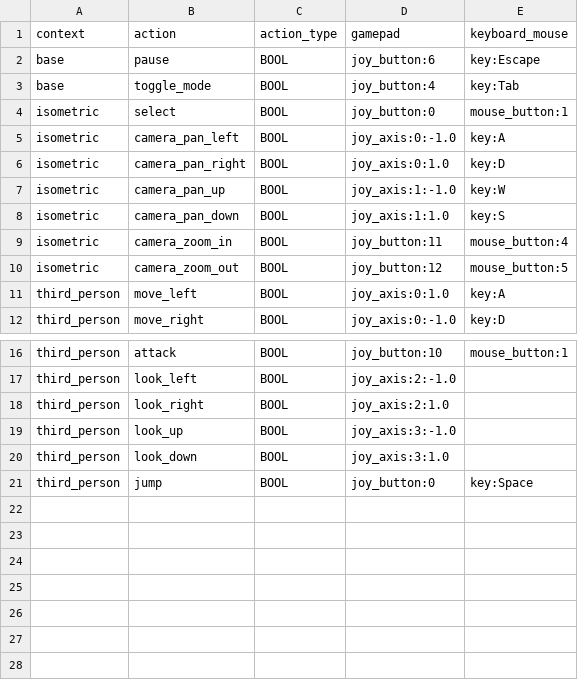
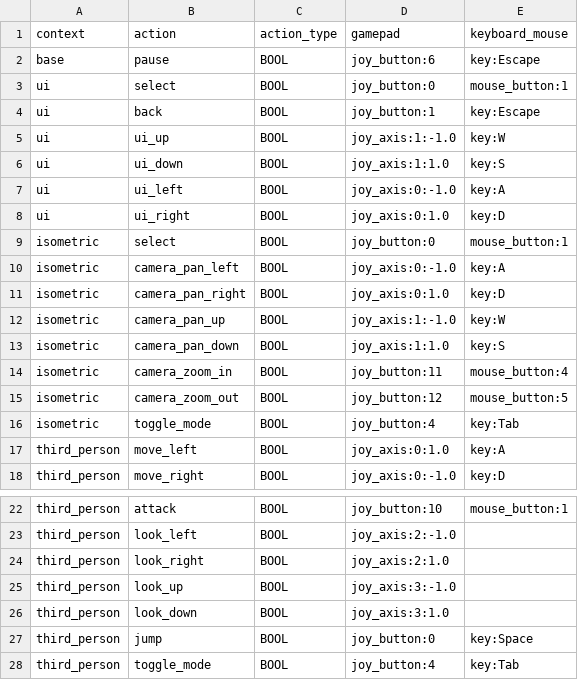
Before and after one commit to glenn-woods/Hiveminders, a CSV file: hiveminders/input/input_bindings.csv, drawn as a sheet; only a part is shown, gaps mark what is left out; removed rows and columns are numbered as before the commit, all else as after; the diff names each change by its address in the sheet, - before the commit and + after, or states it on an @@ line.

```diff
--- a/hiveminders/input/input_bindings.csv
+++ b/hiveminders/input/input_bindings.csv
-row 3: base | toggle_mode | BOOL | joy_button:4 | key:Tab
+row 3: ui | select | BOOL | joy_button:0 | mouse_button:1
+row 4: ui | back | BOOL | joy_button:1 | key:Escape
+row 5: ui | ui_up | BOOL | joy_axis:1:-1.0 | key:W
+row 6: ui | ui_down | BOOL | joy_axis:1:1.0 | key:S
+row 7: ui | ui_left | BOOL | joy_axis:0:-1.0 | key:A
+row 8: ui | ui_right | BOOL | joy_axis:0:1.0 | key:D
+row 16: isometric | toggle_mode | BOOL | joy_button:4 | key:Tab
+row 28: third_person | toggle_mode | BOOL | joy_button:4 | key:Tab
```
Also changed, not shown: 14 other files.
